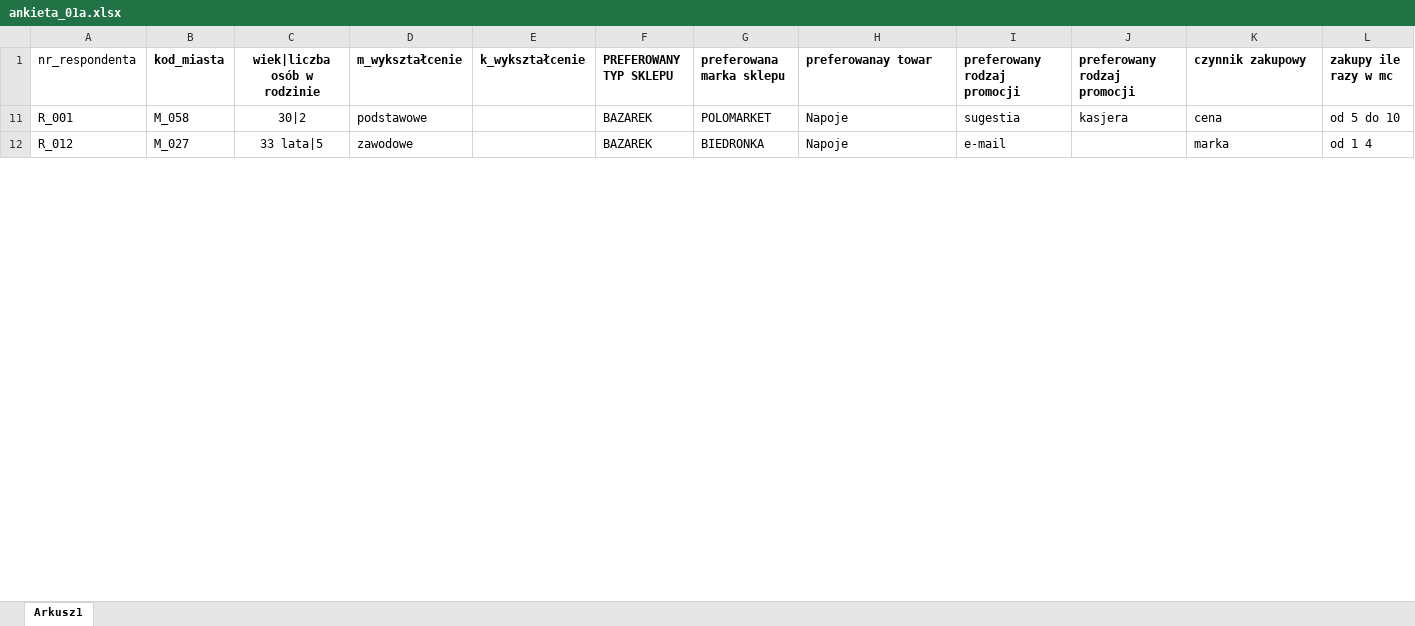
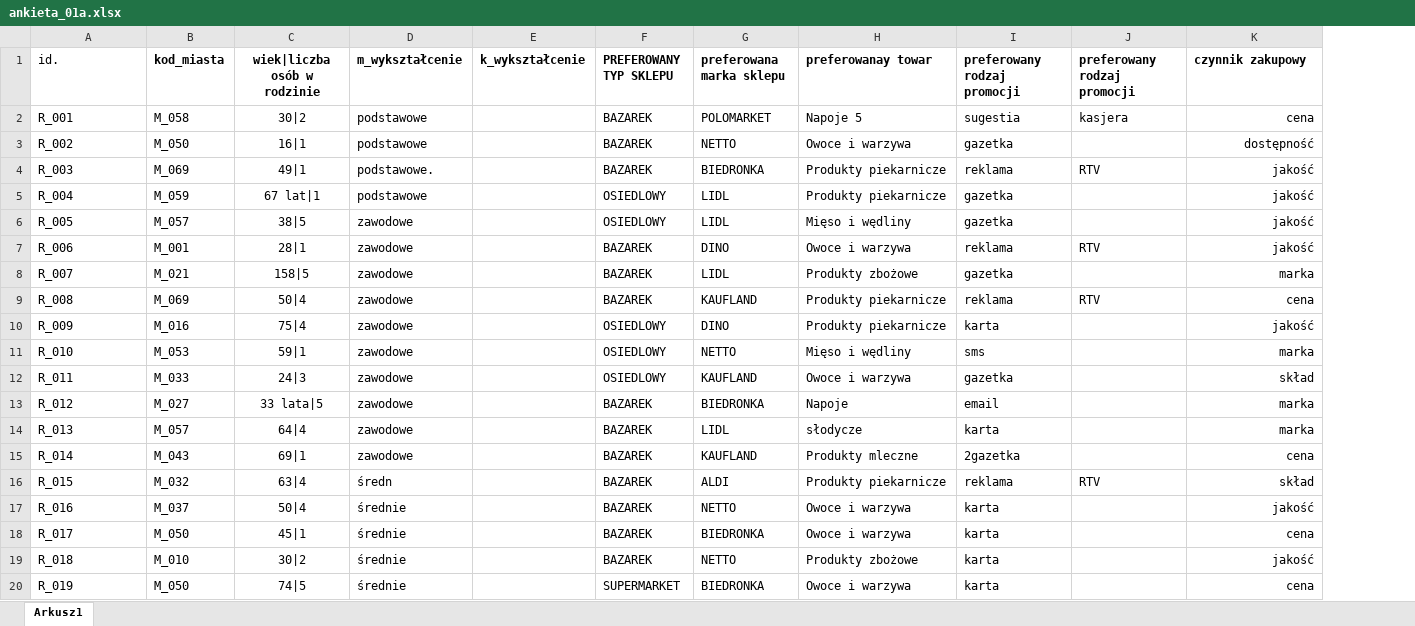
Before and after one commit to PiotrDlubak/Preprocesing-data-python, an Excel workbook: ankieta_01a.xlsx, sheet Arkusz1, drawn as a sheet; only a part is shown; values as stored, in another font and other column widths than the file's, no borders; removed rows and columns are numbered as before the commit, all else as after; the diff covers the shown part only; the diff names each change by its address in the sheet, - before the commit and + after, or states it on an @@ line.

```diff
--- a/ankieta_01a.xlsx (sheet Arkusz1)
+++ b/ankieta_01a.xlsx (sheet Arkusz1)
-column L (zakupy ile razy w mc), rows 11-12: od 5 do 10 | od 1 4
-A1: nr_respondenta
+A1: id.
-H2 (preferowanay towar): Napoje
+H2 (preferowanay towar): Napoje 5
-K2 alignment: left
+K2 alignment: right
+row 3: R_002 | M_050 | 16|1 | podstawowe |  | BAZAREK | NETTO | Owoce i warzywa | gazetka |  | dostępność
+row 4: R_003 | M_069 | 49|1 | podstawowe. |  | BAZAREK | BIEDRONKA | Produkty piekarnicze | reklama | RTV | jakość
+row 5: R_004 | M_059 | 67 lat|1 | podstawowe |  | OSIEDLOWY | LIDL | Produkty piekarnicze | gazetka |  | jakość
+row 6: R_005 | M_057 | 38|5 | zawodowe |  | OSIEDLOWY | LIDL | Mięso i wędliny | gazetka |  | jakość
+row 7: R_006 | M_001 | 28|1 | zawodowe |  | BAZAREK | DINO | Owoce i warzywa | reklama | RTV | jakość
+row 8: R_007 | M_021 | 158|5 | zawodowe |  | BAZAREK | LIDL | Produkty zbożowe | gazetka |  | marka
+row 9: R_008 | M_069 | 50|4 | zawodowe |  | BAZAREK | KAUFLAND | Produkty piekarnicze | reklama | RTV | cena
+row 10: R_009 | M_016 | 75|4 | zawodowe |  | OSIEDLOWY | DINO | Produkty piekarnicze | karta |  | jakość
+row 11: R_010 | M_053 | 59|1 | zawodowe |  | OSIEDLOWY | NETTO | Mięso i wędliny | sms |  | marka
+row 12: R_011 | M_033 | 24|3 | zawodowe |  | OSIEDLOWY | KAUFLAND | Owoce i warzywa | gazetka |  | skład
-I13 (preferowany rodzaj promocji): e-mail
+I13 (preferowany rodzaj promocji): email
-K13 alignment: left
+K13 alignment: right
+row 14: R_013 | M_057 | 64|4 | zawodowe |  | BAZAREK | LIDL | słodycze | karta |  | marka
+row 15: R_014 | M_043 | 69|1 | zawodowe |  | BAZAREK | KAUFLAND | Produkty mleczne | 2gazetka |  | cena
+row 16: R_015 | M_032 | 63|4 | średn |  | BAZAREK | ALDI | Produkty piekarnicze | reklama | RTV | skład
+row 17: R_016 | M_037 | 50|4 | średnie |  | BAZAREK | NETTO | Owoce i warzywa | karta |  | jakość
+row 18: R_017 | M_050 | 45|1 | średnie |  | BAZAREK | BIEDRONKA | Owoce i warzywa | karta |  | cena
+row 19: R_018 | M_010 | 30|2 | średnie |  | BAZAREK | NETTO | Produkty zbożowe | karta |  | jakość
+row 20: R_019 | M_050 | 74|5 | średnie |  | SUPERMARKET | BIEDRONKA | Owoce i warzywa | karta |  | cena
```
Also changed, not shown: 34 added rows, 3 moved rows and cell formats elsewhere in this sheet, hidden cells, ankieta_01b.xlsx, ankieta_02.xlsx, 12 other files.
